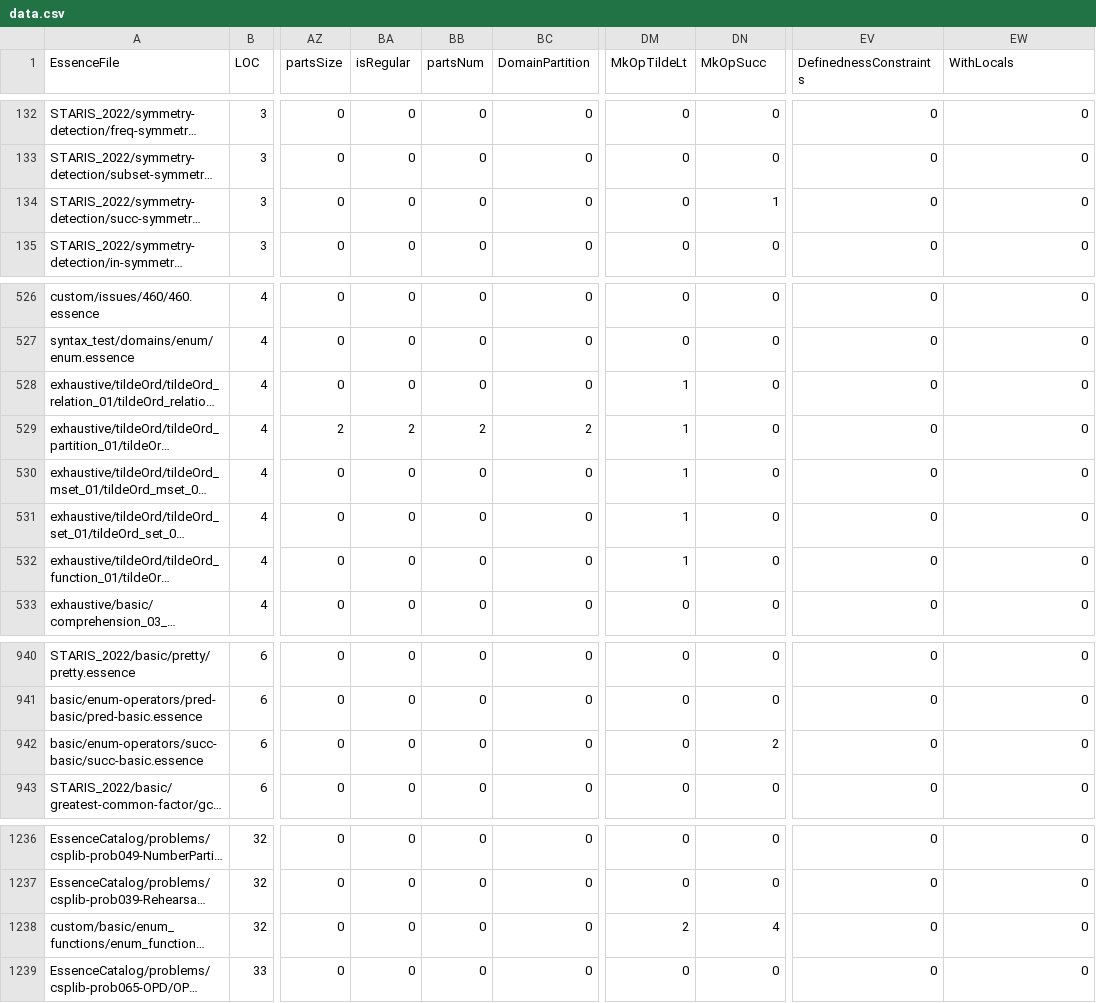
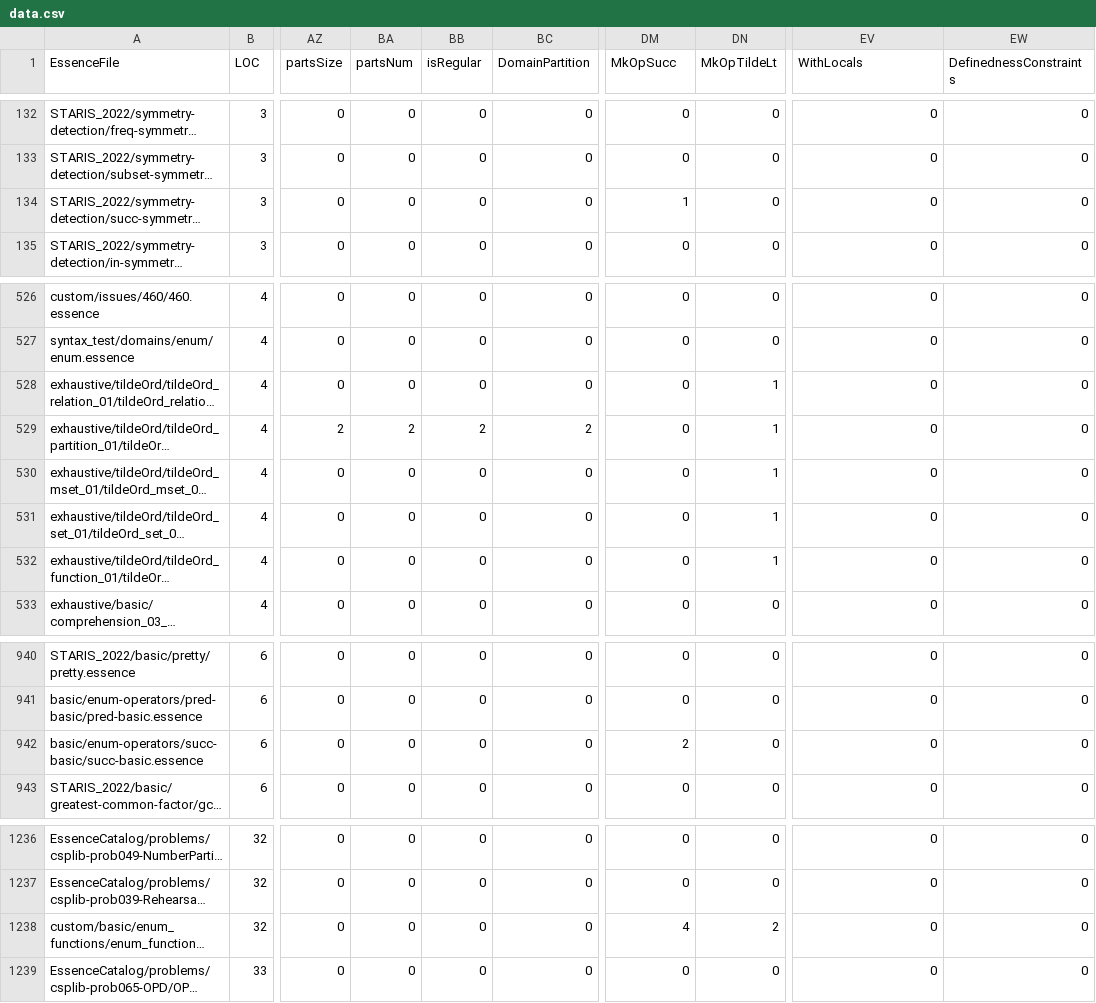
Before and after one commit to gskorokhod/conjure-oxide, a CSV file: tools/essence-feature-usage-stats/data.csv, drawn as a sheet; only a part is shown, gaps mark what is left out; long unchanged cells end in …; the diff names each change by its address in the sheet, - before the commit and + after, or states it on an @@ line.

Commit message:
Actions: Deploy the essence features usage table 🚀

```diff
--- a/tools/essence-feature-usage-stats/data.csv
+++ b/tools/essence-feature-usage-stats/data.csv
-BA1: isRegular
+BA1: partsNum
-BB1: partsNum
+BB1: isRegular
-DM1: MkOpTildeLt
+DM1: MkOpSucc
-DN1: MkOpSucc
+DN1: MkOpTildeLt
-EV1: DefinednessConstraints
+EV1: WithLocals
-EW1: WithLocals
+EW1: DefinednessConstraints
-DM134 (MkOpSucc): 0
+DM134 (MkOpSucc): 1
-DN134 (MkOpTildeLt): 1
+DN134 (MkOpTildeLt): 0
-DM528:DM532 (MkOpSucc): 1
+DM528:DM532 (MkOpSucc): 0
-DN528:DN532 (MkOpTildeLt): 0
+DN528:DN532 (MkOpTildeLt): 1
-DM942 (MkOpSucc): 0
+DM942 (MkOpSucc): 2
-DN942 (MkOpTildeLt): 2
+DN942 (MkOpTildeLt): 0
-DM1238 (MkOpSucc): 2
+DM1238 (MkOpSucc): 4
-DN1238 (MkOpTildeLt): 4
+DN1238 (MkOpTildeLt): 2
```
Also changed, not shown: 1 other file.
